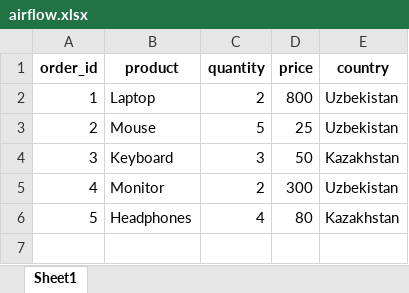
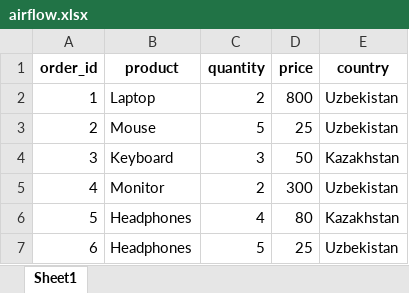
Before and after one commit to muhammadqodir9/apache-airflow, an Excel workbook: data/airflow.xlsx, sheet Sheet1, drawn as a sheet; values as stored, in another font and other column widths than the file's, no borders; the diff names each change by its address in the sheet, - before the commit and + after, or states it on an @@ line.

```diff
--- a/data/airflow.xlsx (sheet Sheet1)
+++ b/data/airflow.xlsx (sheet Sheet1)
+row 7: 6 | Headphones | 5 | 25 | Uzbekistan
```
Also changed, not shown: 1 other file.
